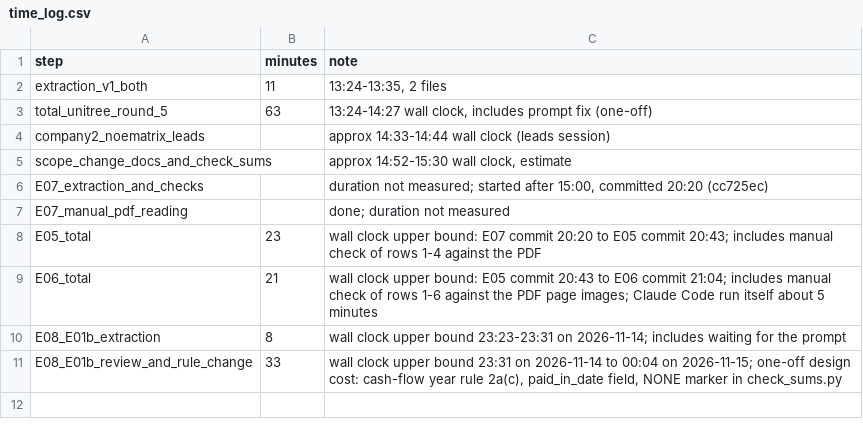
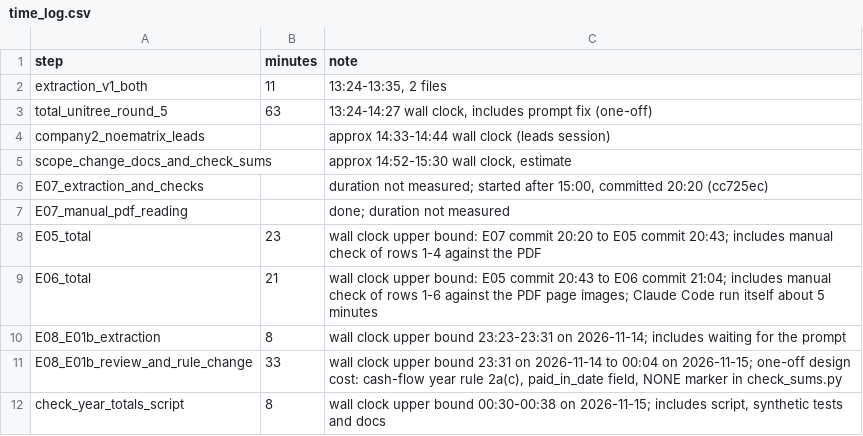
Before and after one commit to alvinyonathan18-pixel/embodied-ai-funding-db, a CSV file: data/time_log.csv, drawn as a sheet.

```diff
--- a/data/time_log.csv
+++ b/data/time_log.csv
@@ -11 +11,2 @@ E08_E01b_extraction,8,"wall clock upper bound 23:23-23:31 on 2026-11-14; include
 E08_E01b_review_and_rule_change,33,"wall clock upper bound 23:31 on 2026-11-14 to 00:04 on 2026-11-15; one-off design cost: cash-flow year rule 2a(c), paid_in_date field, NONE marker in check_sums.py"
+check_year_totals_script,8,"wall clock upper bound 00:30-00:38 on 2026-11-15; includes script, synthetic tests and docs"
```
Also changed, not shown: data/verification_log.csv.
